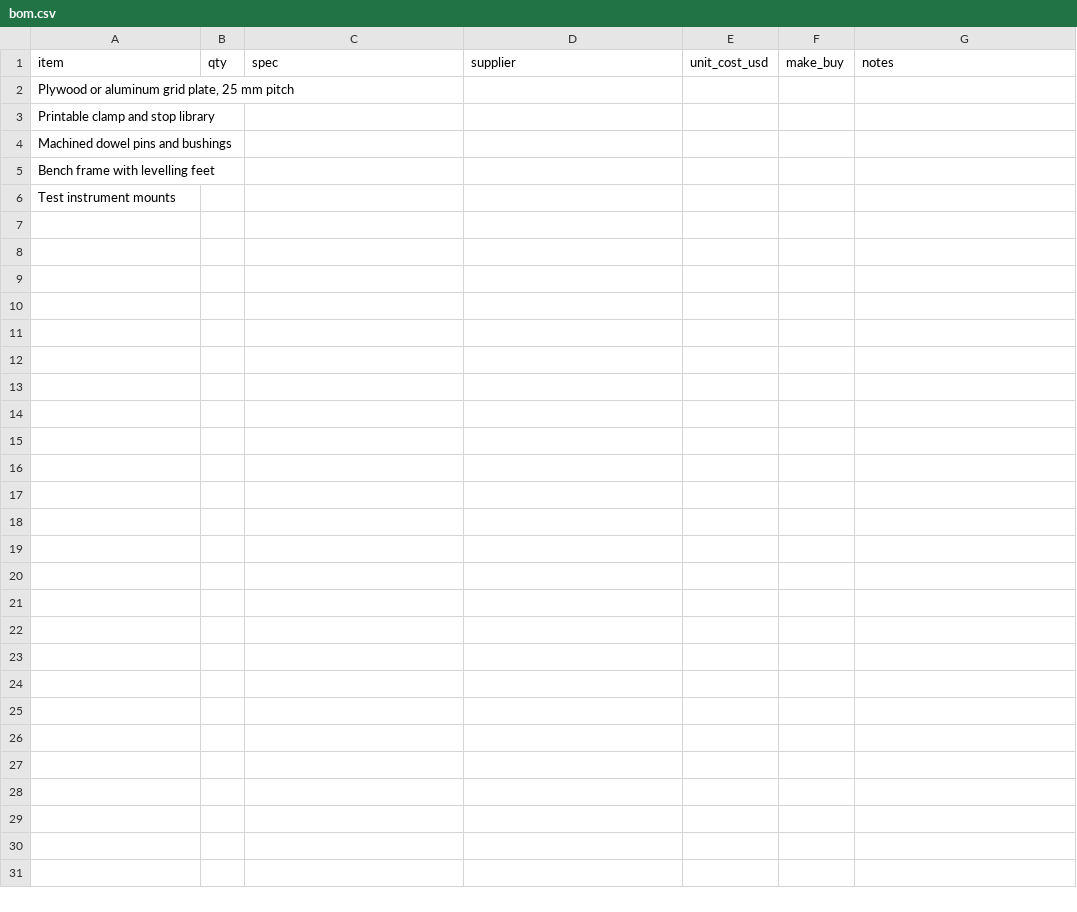
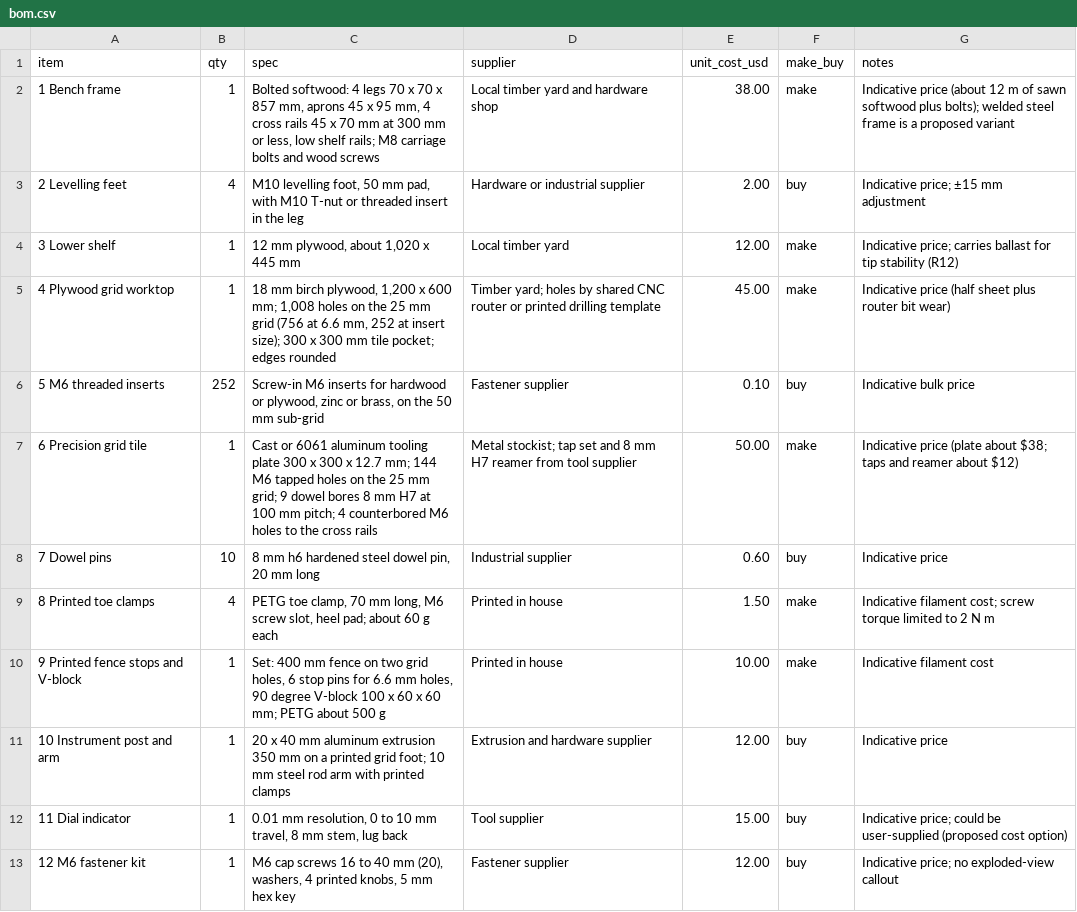
Before and after one commit to BoujeeEnjinia1701/gridbench, a CSV file: bom/bom.csv, drawn as a sheet.

```diff
--- a/bom/bom.csv
+++ b/bom/bom.csv
@@ -1,6 +1,13 @@
 item,qty,spec,supplier,unit_cost_usd,make_buy,notes
-"Plywood or aluminum grid plate, 25 mm pitch",,,,,,
-Printable clamp and stop library,,,,,,
-Machined dowel pins and bushings,,,,,,
-Bench frame with levelling feet,,,,,,
-Test instrument mounts,,,,,,
+1 Bench frame,1,"Bolted softwood: 4 legs 70 x 70 x 857 mm, aprons 45 x 95 mm, 4 cross rails 45 x 70 mm at 300 mm or less, low shelf rails; M8 carriage bolts and wood screws",Local timber yard and hardware shop,38.00,make,Indicative price (about 12 m of sawn softwood plus bolts); welded steel frame is a proposed variant
+2 Levelling feet,4,"M10 levelling foot, 50 mm pad, with M10 T-nut or threaded insert in the leg",Hardware or industrial supplier,2.00,buy,Indicative price; ±15 mm adjustment
+3 Lower shelf,1,"12 mm plywood, about 1,020 x 445 mm",Local timber yard,12.00,make,Indicative price; carries ballast for tip stability (R12)
+4 Plywood grid worktop,1,"18 mm birch plywood, 1,200 x 600 mm; 1,008 holes on the 25 mm grid (756 at 6.6 mm, 252 at insert size); 300 x 300 mm tile pocket; edges rounded",Timber yard; holes by shared CNC router or printed drilling template,45.00,make,Indicative price (half sheet plus router bit wear)
+5 M6 threaded inserts,252,"Screw-in M6 inserts for hardwood or plywood, zinc or brass, on the 50 mm sub-grid",Fastener supplier,0.10,buy,Indicative bulk price
+6 Precision grid tile,1,"Cast or 6061 aluminum tooling plate 300 x 300 x 12.7 mm; 144 M6 tapped holes on the 25 mm grid; 9 dowel bores 8 mm H7 at 100 mm pitch; 4 counterbored M6 holes to the cross rails",Metal stockist; tap set and 8 mm H7 reamer from tool supplier,50.00,make,Indicative price (plate about $38; taps and reamer about $12)
+7 Dowel pins,10,"8 mm h6 hardened steel dowel pin, 20 mm long",Industrial supplier,0.60,buy,Indicative price
+8 Printed toe clamps,4,"PETG toe clamp, 70 mm long, M6 screw slot, heel pad; about 60 g each",Printed in house,1.50,make,Indicative filament cost; screw torque limited to 2 N m
+9 Printed fence stops and V-block,1,"Set: 400 mm fence on two grid holes, 6 stop pins for 6.6 mm holes, 90 degree V-block 100 x 60 x 60 mm; PETG about 500 g",Printed in house,10.00,make,Indicative filament cost
+10 Instrument post and arm,1,"20 x 40 mm aluminum extrusion 350 mm on a printed grid foot; 10 mm steel rod arm with printed clamps",Extrusion and hardware supplier,12.00,buy,Indicative price
+11 Dial indicator,1,"0.01 mm resolution, 0 to 10 mm travel, 8 mm stem, lug back",Tool supplier,15.00,buy,Indicative price; could be user-supplied (proposed cost option)
+12 M6 fastener kit,1,"M6 cap screws 16 to 40 mm (20), washers, 4 printed knobs, 5 mm hex key",Fastener supplier,12.00,buy,Indicative price; no exploded-view callout
```
Also changed, not shown: 19 other files.
